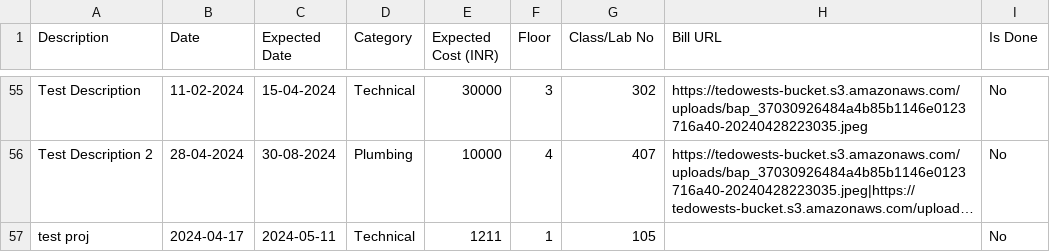
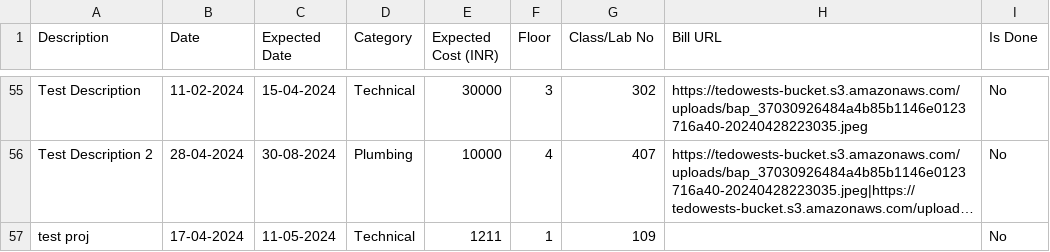
Before and after one commit to kumudkesar01/Building-Maintenance-, a CSV file: data/Building_Maintenance.csv, drawn as a sheet; only a part is shown, gaps mark what is left out; long unchanged cells end in …; the diff names each change by its address in the sheet, - before the commit and + after, or states it on an @@ line.

Commit message:
form date format bug fix

```diff
--- a/data/Building_Maintenance.csv
+++ b/data/Building_Maintenance.csv
-B57 (Date): 2024-04-17
+B57 (Date): 17-04-2024
-C57 (Expected Date): 2024-05-11
+C57 (Expected Date): 11-05-2024
-G57 (Class/Lab No): 105
+G57 (Class/Lab No): 109
```
Also changed, not shown: 1 other file.
